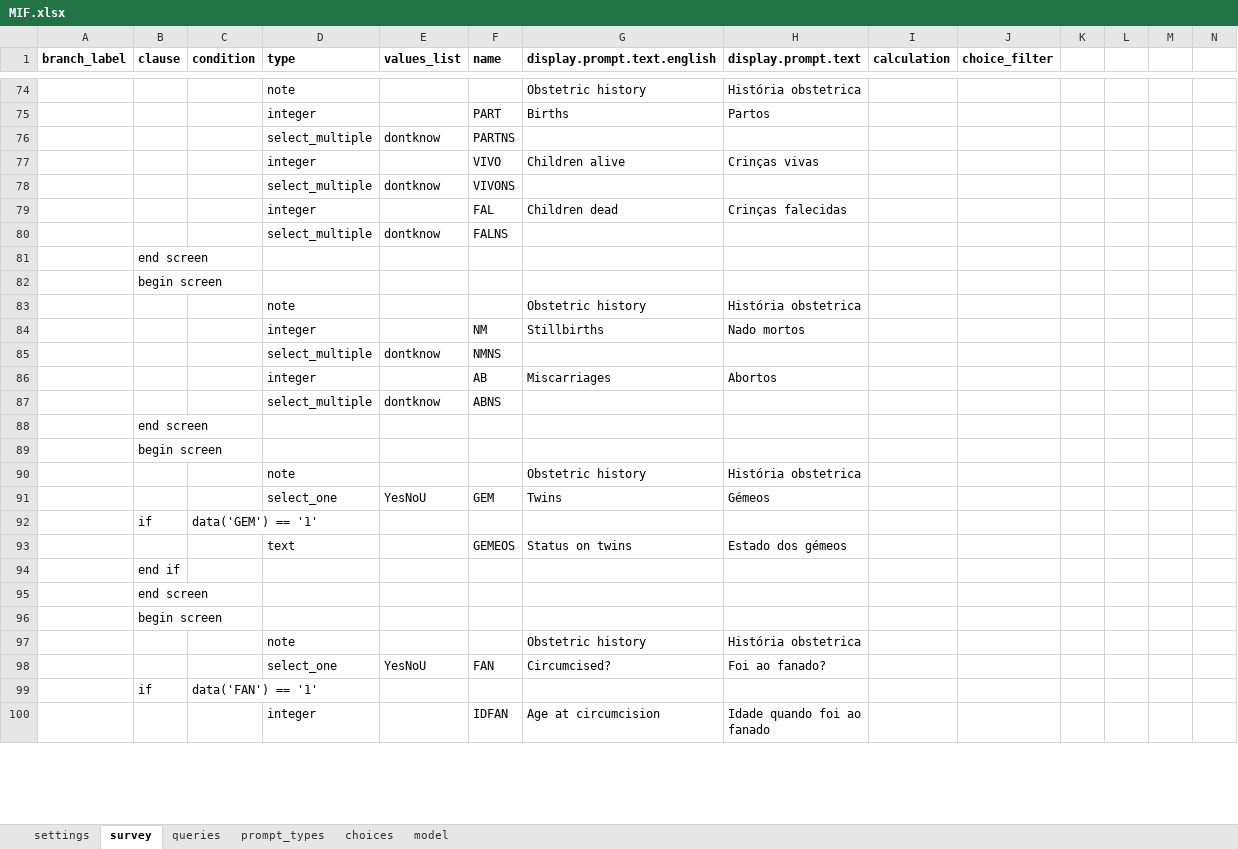
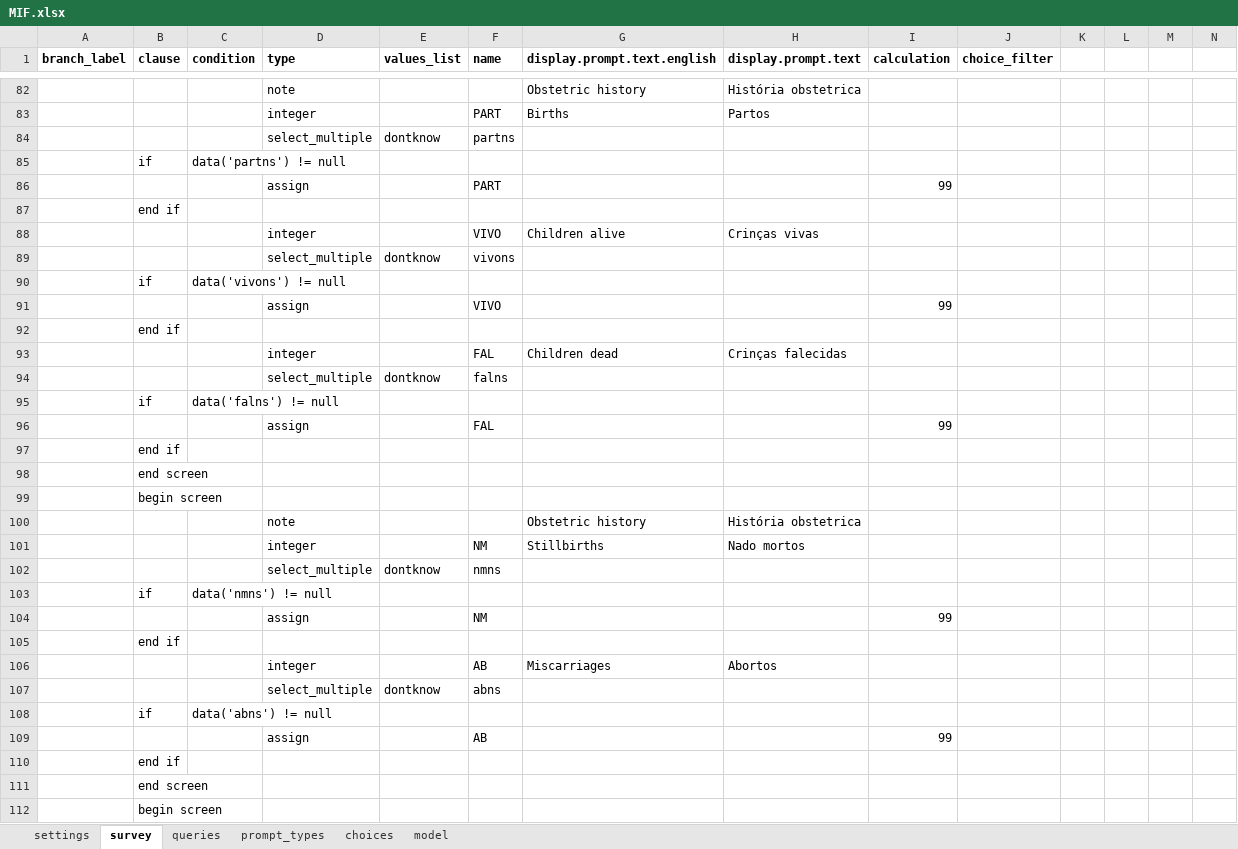
Before and after one commit to BandimHealthProject/EqM, an Excel workbook: app/config/tables/MIF/forms/MIF/MIF.xlsx, sheet survey, drawn as a sheet; only a part is shown, gaps mark what is left out; the shorter side is filled out with more unchanged rows; values as stored, in another font and other column widths than the file's, no borders; addresses are those after the commit; rows hold the shown columns only; the diff covers the shown part only; the diff names each change by its address in the sheet, - before the commit and + after, or states it on an @@ line.

```diff
--- a/app/config/tables/MIF/forms/MIF/MIF.xlsx (sheet survey)
+++ b/app/config/tables/MIF/forms/MIF/MIF.xlsx (sheet survey)
-F84 (name): PARTNS
+F84 (name): partns
+row 85:  | if | data('partns') != null
+row 86:  |  |  | assign |  | PART |  |  | 99
+row 87:  | end if
-F89 (name): VIVONS
+F89 (name): vivons
+row 90:  | if | data('vivons') != null
+row 91:  |  |  | assign |  | VIVO |  |  | 99
+row 92:  | end if
-F94 (name): FALNS
+F94 (name): falns
+row 95:  | if | data('falns') != null
+row 96:  |  |  | assign |  | FAL |  |  | 99
+row 97:  | end if
-F102 (name): NMNS
+F102 (name): nmns
+row 103:  | if | data('nmns') != null
+row 104:  |  |  | assign |  | NM |  |  | 99
+row 105:  | end if
-F107 (name): ABNS
+F107 (name): abns
+row 108:  | if | data('abns') != null
+row 109:  |  |  | assign |  | AB |  |  | 99
+row 110:  | end if
```
Also changed, not shown: 15 added rows, 1 removed row and 9 edited cells elsewhere in this sheet, sheet model, sheet choices, app/config/tables/CRIANCA_VISIT/forms/CRIANCA_VISIT/CRIANCA_VISIT.xlsx, app/config/tables/GRAVIDA_VISIT/forms/GRAVIDA_VISIT/GRAVIDA_VISIT.xlsx, 14 other files.
